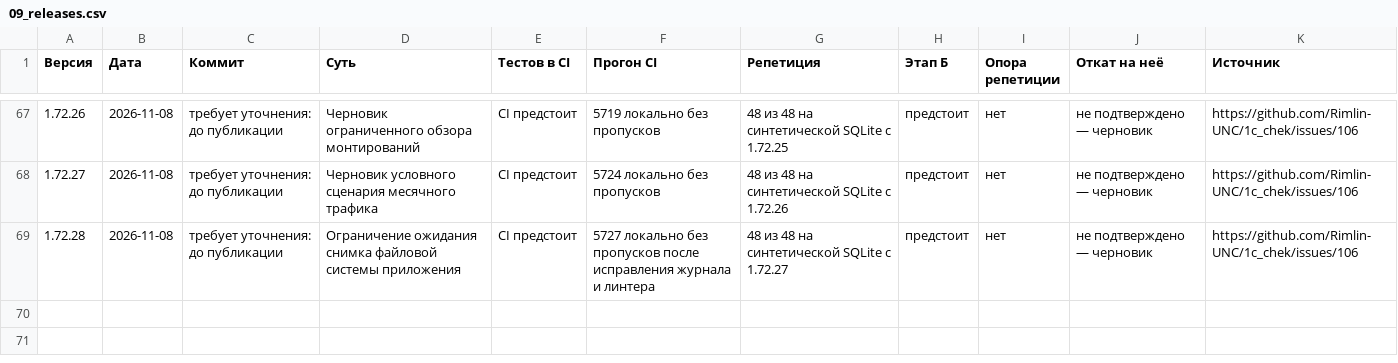
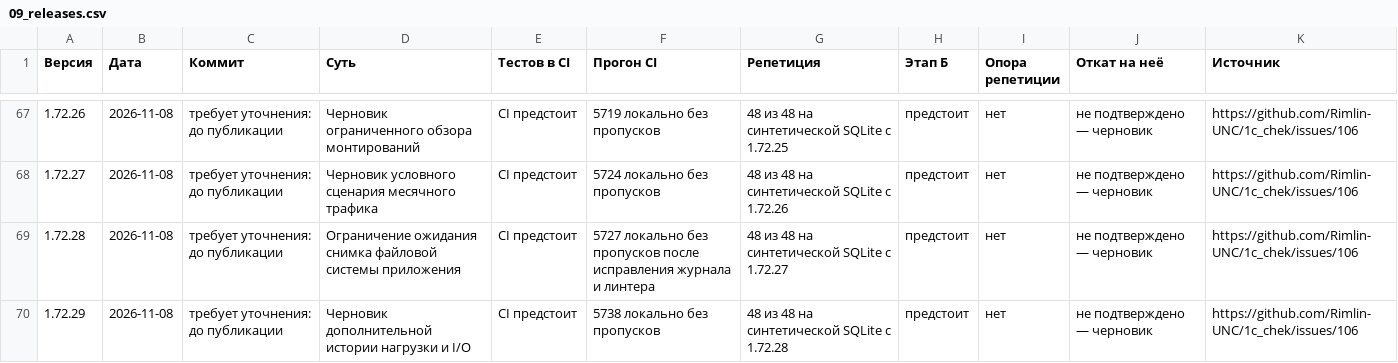
Before and after one commit to Rimlin-UNC/1c_chek, a CSV file: docs/kb/09_releases.csv, drawn as a sheet; only a part is shown, gaps mark what is left out; the diff names each change by its address in the sheet, - before the commit and + after, or states it on an @@ line.

```diff
--- a/docs/kb/09_releases.csv
+++ b/docs/kb/09_releases.csv
+row 70: 1.72.29 | 2026-11-08 | требует уточнения: до публикации | Черновик дополнительной истории нагрузки и I/O | CI предстоит | 5738 локально без пропусков | 48 из 48 на синтетической SQLite с 1.72.28 | предстоит | нет | не подтверждено — черновик | https://github.com/Rimlin-UNC/1c_chek/issues/106
```
Also changed, not shown: docs/kb/08_session_journal.csv, 34 other files.
